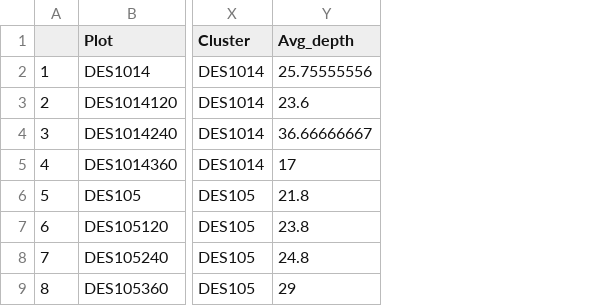
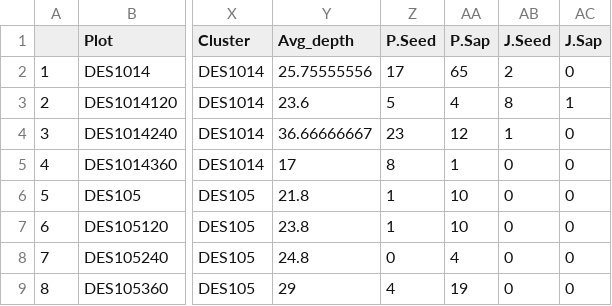
Before and after one commit to flakesw/Flake-and-Weisberg-pinyon-juniper-understory, a CSV file: clean data/plot_data.csv, drawn as a sheet; only a part is shown, gaps mark what is left out; the diff names each change by its address in the sheet, - before the commit and + after, or states it on an @@ line.

Commit message:
update after resubmission
Minor changes to figures. In particular, updating the cheatgrass figure to exclude an outlier point

```diff
--- a/clean data/plot_data.csv
+++ b/clean data/plot_data.csv
+column Z (P.Seed), rows 2-9: 17 | 5 | 23 | 8 | 1 | 1 | 0 | 4
+column AA (P.Sap), rows 2-9: 65 | 4 | 12 | 1 | 10 | 10 | 4 | 19
+column AB (J.Seed), rows 2-9: 2 | 8 | 1 | 0 | 0 | 0 | 0 | 0
+column AC (J.Sap), rows 2-9: 0 | 1 | 0 | 0 | 0 | 0 | 0 | 0
```
Also changed, not shown: 20 other files.
